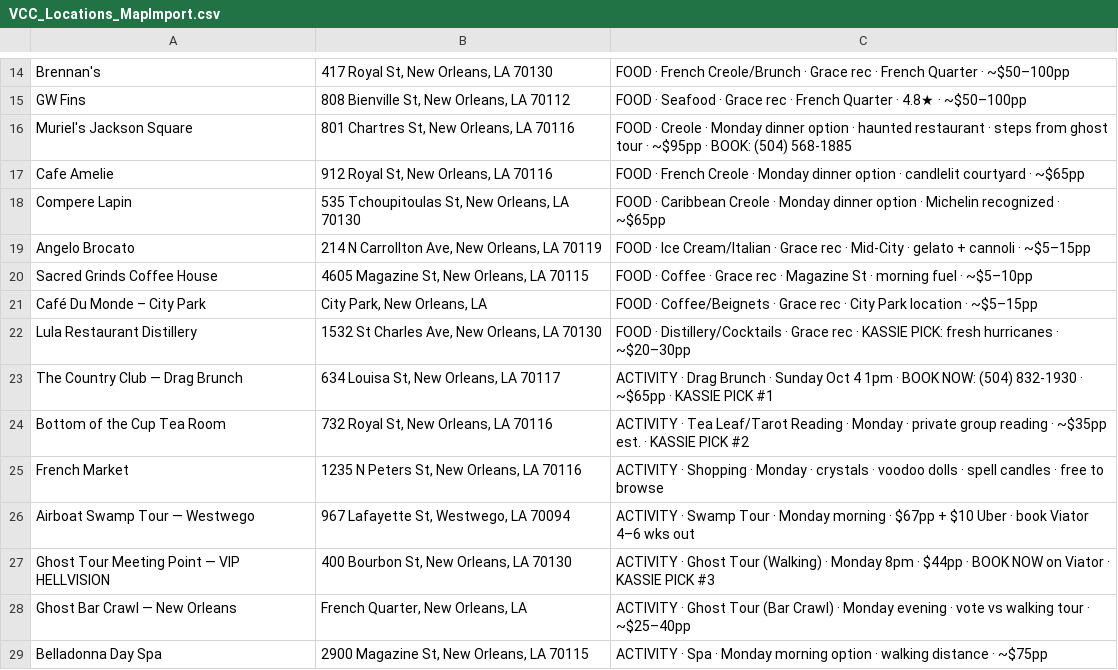
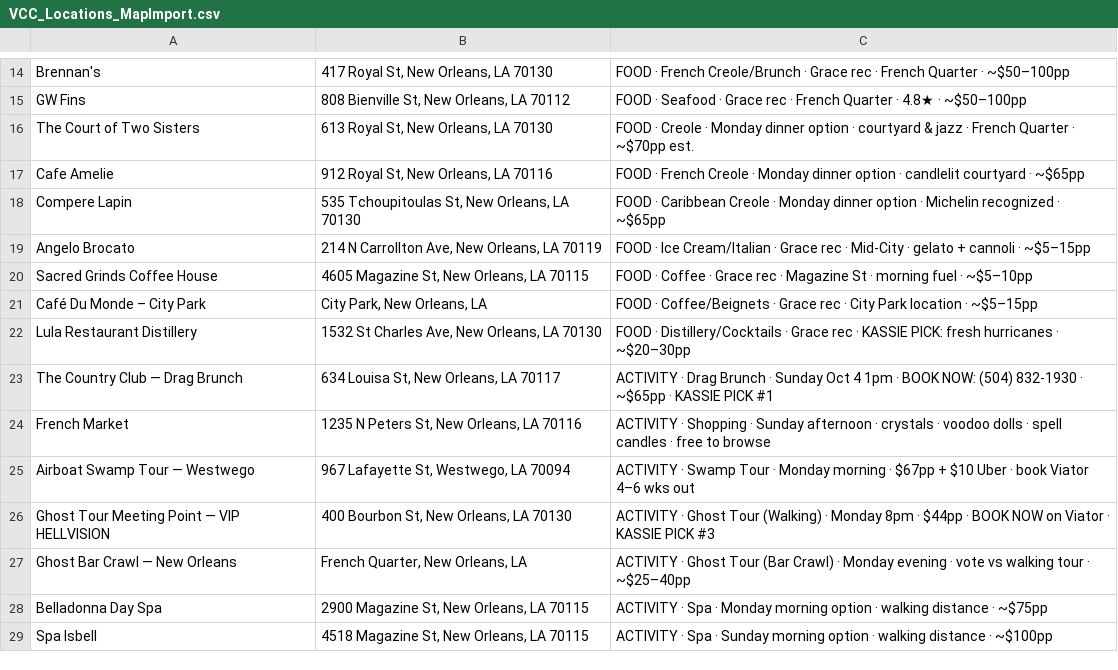
Before and after one commit to anzhelikasuchkova/voodoo-clam-clan, a CSV file: VCC_Locations_MapImport.csv, drawn as a sheet; only a part is shown, gaps mark what is left out; the shorter side is filled out with more unchanged rows.

```diff
--- a/VCC_Locations_MapImport.csv
+++ b/VCC_Locations_MapImport.csv
@@ -15,3 +15,3 @@ Brennan's,"417 Royal St, New Orleans, LA 70130",FOOD · French Creole/Brunch ·
 GW Fins,"808 Bienville St, New Orleans, LA 70112",FOOD · Seafood · Grace rec · French Quarter · 4.8★ · ~$50–100pp
-Muriel's Jackson Square,"801 Chartres St, New Orleans, LA 70116",FOOD · Creole · Monday dinner option · haunted restaurant · steps from ghost tour · ~$95pp · BOOK: (504) 568-1885
+The Court of Two Sisters,"613 Royal St, New Orleans, LA 70130",FOOD · Creole · Monday dinner option · courtyard & jazz · French Quarter · ~$70pp est.
 Cafe Amelie,"912 Royal St, New Orleans, LA 70116",FOOD · French Creole · Monday dinner option · candlelit courtyard · ~$65pp
@@ -23,4 +23,3 @@ Lula Restaurant Distillery,"1532 St Charles Ave, New Orleans, LA 70130",FOOD ·
 The Country Club — Drag Brunch,"634 Louisa St, New Orleans, LA 70117",ACTIVITY · Drag Brunch · Sunday Oct 4 1pm · BOOK NOW: (504) 832-1930 · ~$65pp · KASSIE PICK #1
-Bottom of the Cup Tea Room,"732 Royal St, New Orleans, LA 70116",ACTIVITY · Tea Leaf/Tarot Reading · Monday · private group reading · ~$35pp est. · KASSIE PICK #2
-French Market,"1235 N Peters St, New Orleans, LA 70116",ACTIVITY · Shopping · Monday · crystals · voodoo dolls · spell candles · free to browse
+French Market,"1235 N Peters St, New Orleans, LA 70116",ACTIVITY · Shopping · Sunday afternoon · crystals · voodoo dolls · spell candles · free to browse
 Airboat Swamp Tour — Westwego,"967 Lafayette St, Westwego, LA 70094",ACTIVITY · Swamp Tour · Monday morning · $67pp + $10 Uber · book Viator 4–6 wks out
```
Also changed, not shown: Clam Clan Plan🦪- map-locations.csv.csv, map-locations.csv, 4 other files.
